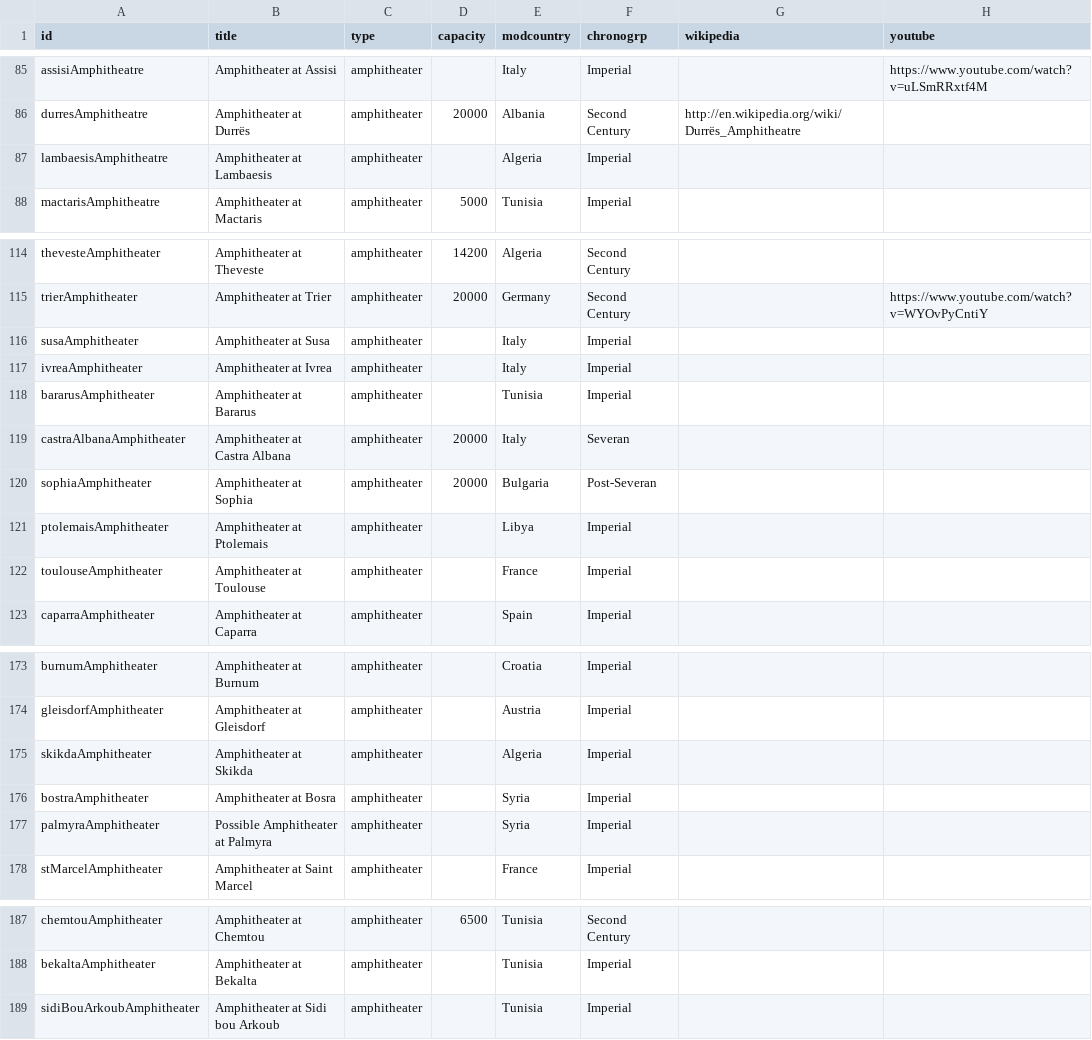
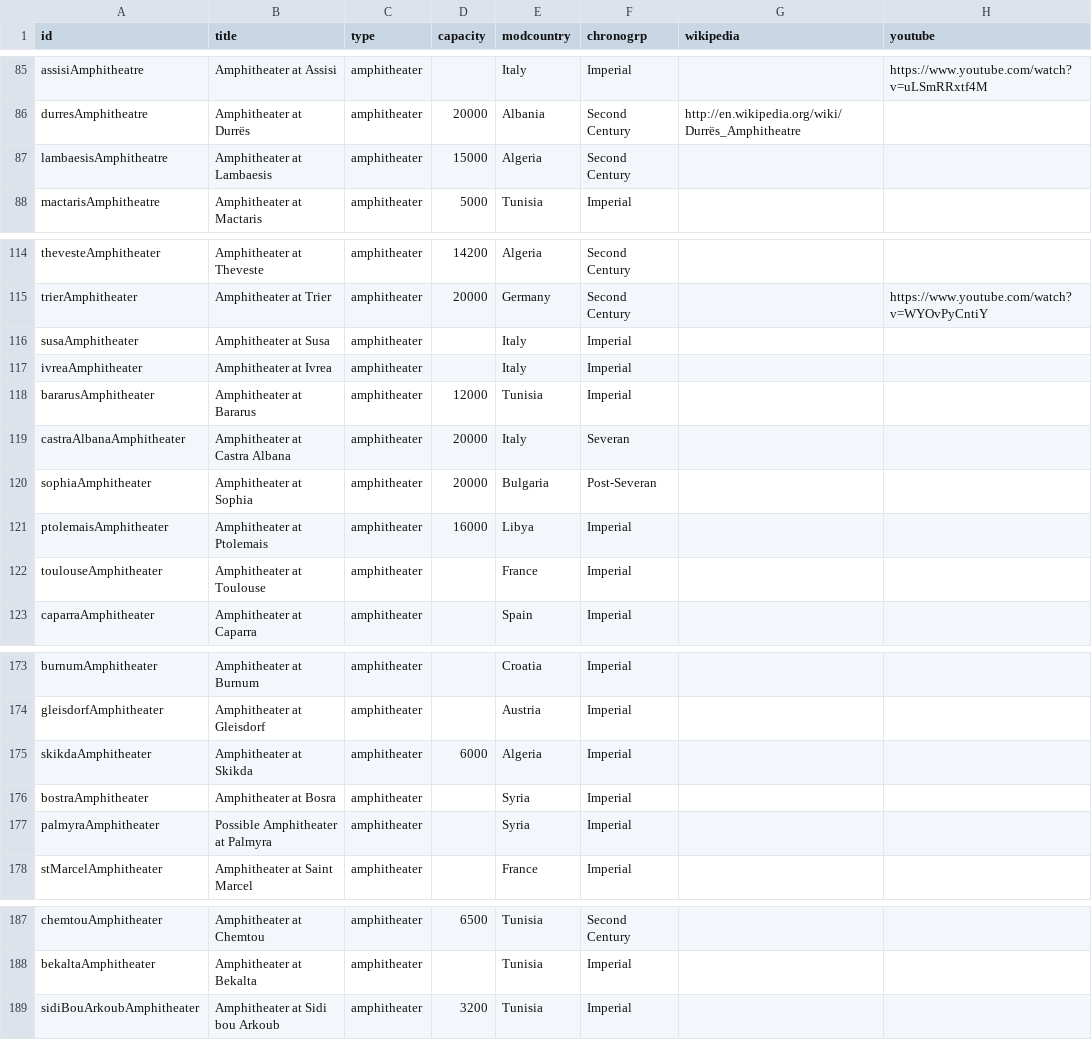
Before and after one commit to sfsheath/roman-amphitheaters, a CSV file: roman-amphitheaters.csv, drawn as a sheet; only a part is shown, gaps mark what is left out; the diff names each change by its address in the sheet, - before the commit and + after, or states it on an @@ line.

```diff
--- a/roman-amphitheaters.csv
+++ b/roman-amphitheaters.csv
-D87 (capacity): (empty)
+D87 (capacity): 15000
-F87 (chronogrp): Imperial
+F87 (chronogrp): Second Century
-D118 (capacity): (empty)
+D118 (capacity): 12000
-D121 (capacity): (empty)
+D121 (capacity): 16000
-D175 (capacity): (empty)
+D175 (capacity): 6000
-D189 (capacity): (empty)
+D189 (capacity): 3200
```
Also changed, not shown: 4 other files.
